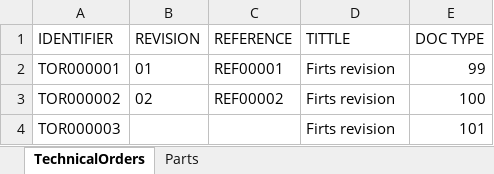
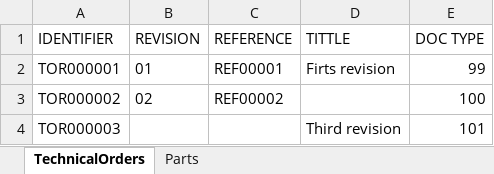
Before and after one commit to mup-home/ExcelManagement, an Excel workbook: data/import/technical_orders.xlsx, sheet TechnicalOrders, drawn as a sheet; values as stored, in another font and other column widths than the file's, no borders; the diff names each change by its address in the sheet, - before the commit and + after, or states it on an @@ line.

Commit message:
Implemented ColumnValueValidation

```diff
--- a/data/import/technical_orders.xlsx (sheet TechnicalOrders)
+++ b/data/import/technical_orders.xlsx (sheet TechnicalOrders)
-D3 (TITTLE): Firts revision
+D3 (TITTLE): (empty)
-D4 (TITTLE): Firts revision
+D4 (TITTLE): Third revision
```
Also changed, not shown: 9 other files.
